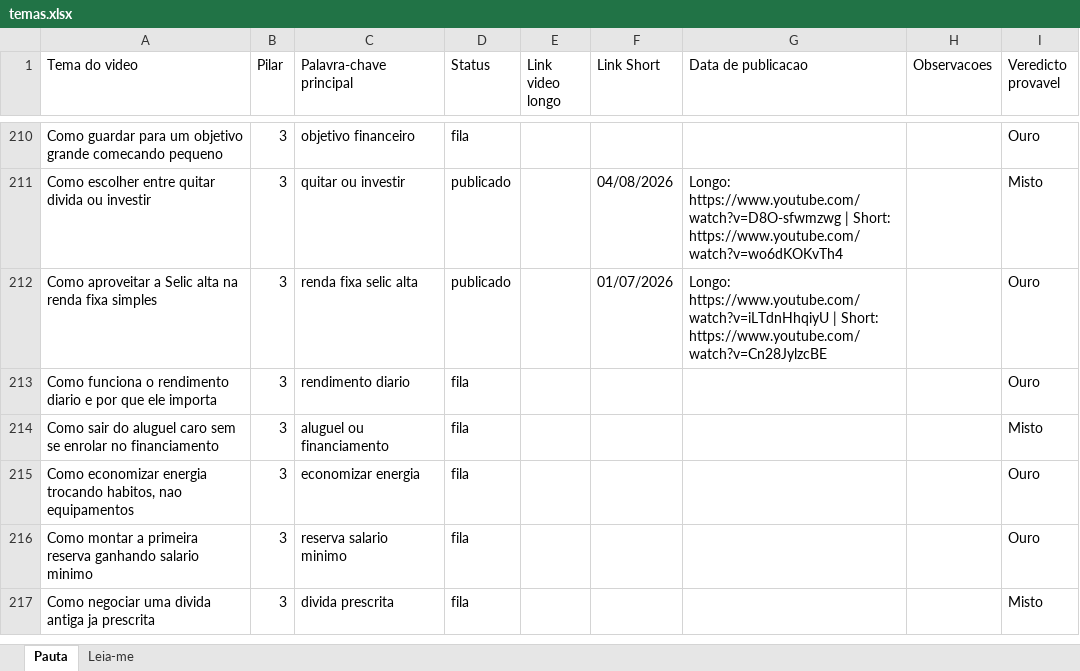
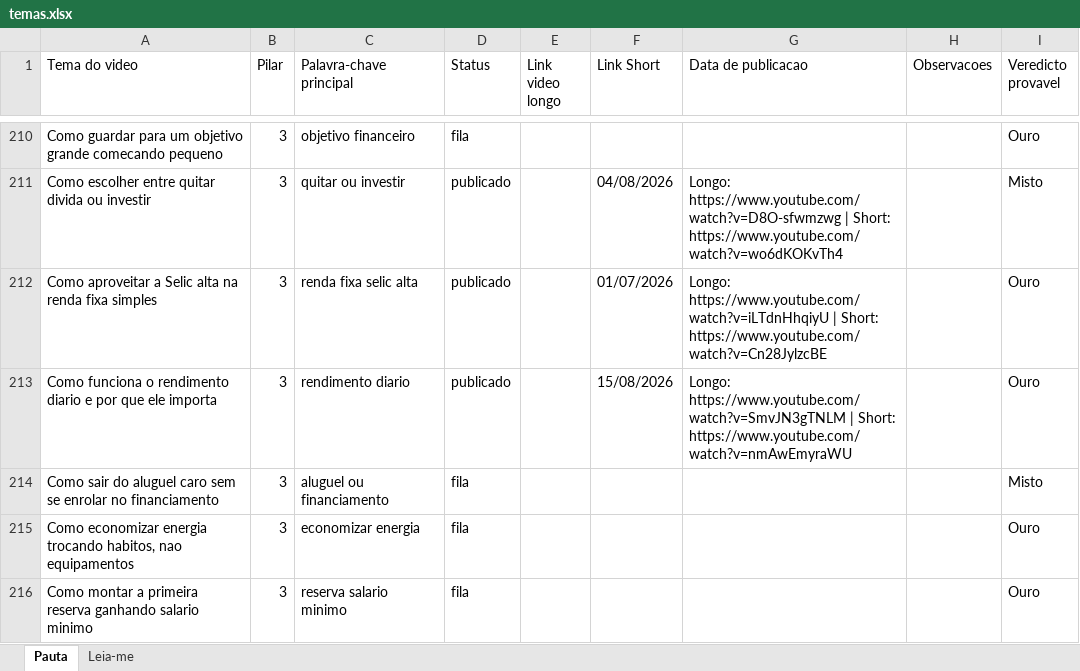
Before and after one commit to wilianjanez/CanalOuroDeTolo, an Excel workbook: temas/temas.xlsx, sheet Pauta, drawn as a sheet; only a part is shown, gaps mark what is left out; the shorter side is filled out with more unchanged rows; values as stored, in another font and other column widths than the file's, no borders; the diff names each change by its address in the sheet, - before the commit and + after, or states it on an @@ line.

```diff
--- a/temas/temas.xlsx (sheet Pauta)
+++ b/temas/temas.xlsx (sheet Pauta)
-D213 (Status): fila
+D213 (Status): publicado
-F213 (Link Short): (empty)
+F213 (Link Short): 15/08/2026
-G213 (Data de publicacao): (empty)
+G213 (Data de publicacao): Longo: https://www.youtube.com/watch?v=SmvJN3gTNLM | Short: https://www.youtube.com/watch?v=nmAwEmyraWU
```
